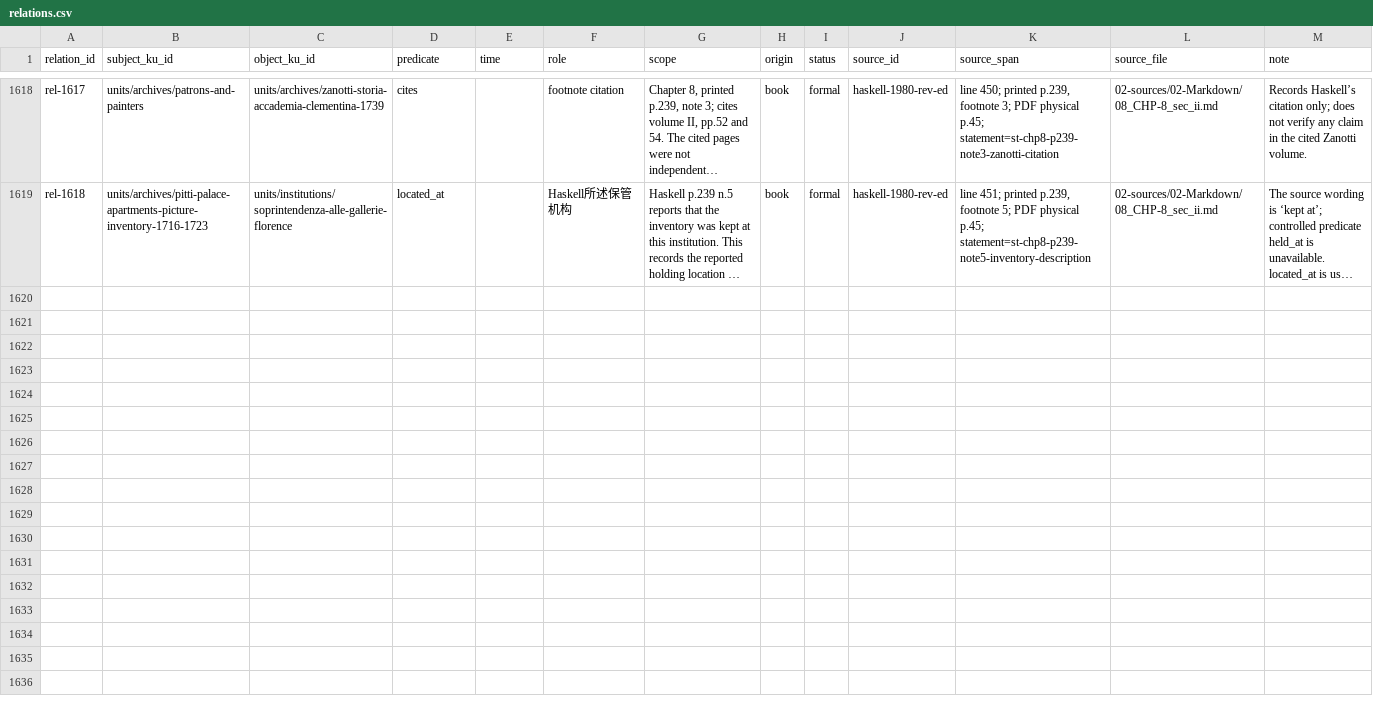
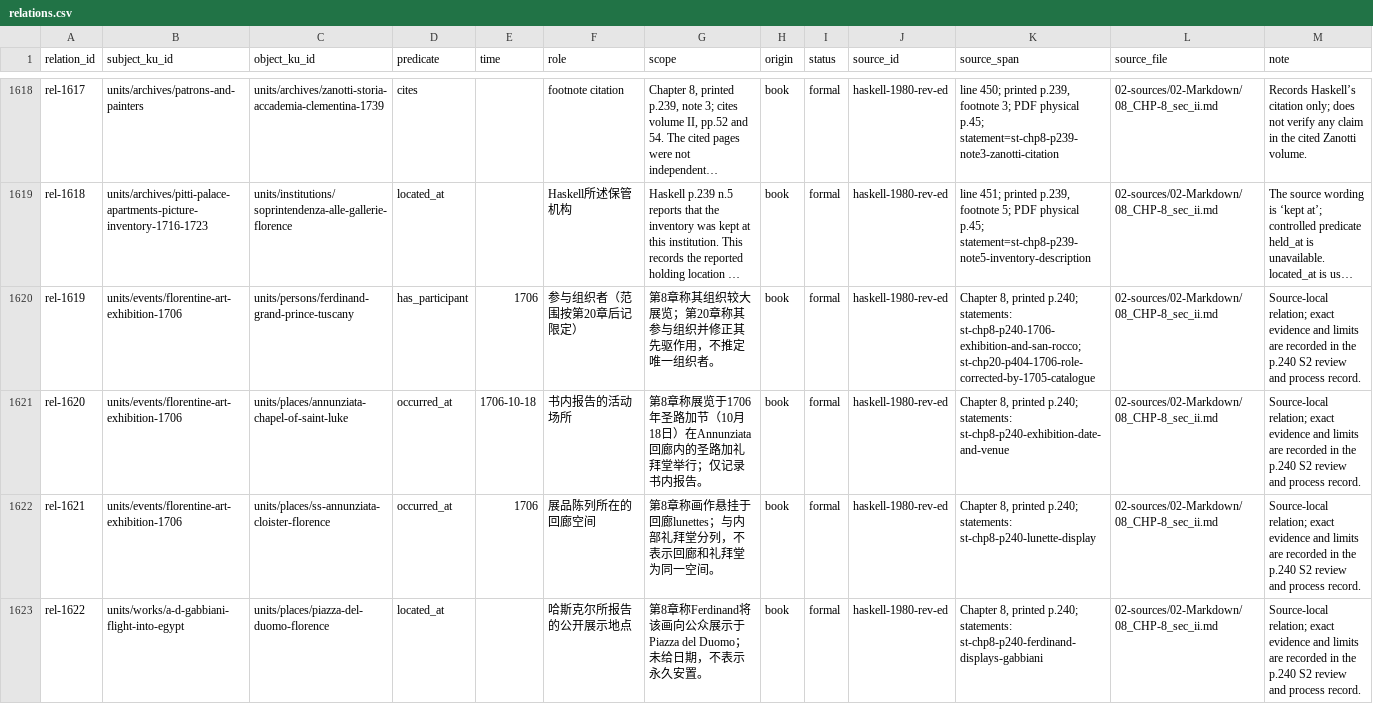
Before and after one commit to fengbaifan/PNP-Final-DATA, a CSV file: 04-knowledge/tables/relations.csv, drawn as a sheet; only a part is shown, gaps mark what is left out; long unchanged cells end in …; the diff covers the shown part only; the diff names each change by its address in the sheet, - before the commit and + after, or states it on an @@ line.

Commit message:
Register p.240 exhibition identities and endpoints

```diff
--- a/04-knowledge/tables/relations.csv
+++ b/04-knowledge/tables/relations.csv
+row 1620: rel-1619 | units/events/florentine-art-exhibition-1706 | units/persons/ferdinand-grand-prince-tuscany | has_participant | 1706 | 参与组织者（范围按第20章后记限定） | 第8章称其组织较大展览；第20章称其参与组织并修正其先驱作用，不推定唯一组织者。 | book | formal | haskell-1980-rev-ed | Chapter 8, printed p.240; statements: st-chp8-p240-1706-exhibition-and-san-rocco; st-chp20-p404-1706-role-corrected-by-1705-catalogue | 02-sources/02-Markdown/08_CHP-8_sec_ii.md | Source-local relation; exact evidence and limits are recorded in the p.240 S2 review and process record.
+row 1621: rel-1620 | units/events/florentine-art-exhibition-1706 | units/places/annunziata-chapel-of-saint-luke | occurred_at | 1706-10-18 | 书内报告的活动场所 | 第8章称展览于1706年圣路加节（10月18日）在Annunziata回廊内的圣路加礼拜堂举行；仅记录书内报告。 | book | formal | haskell-1980-rev-ed | Chapter 8, printed p.240; statements: st-chp8-p240-exhibition-date-and-venue | 02-sources/02-Markdown/08_CHP-8_sec_ii.md | Source-local relation; exact evidence and limits are recorded in the p.240 S2 review and process record.
+row 1622: rel-1621 | units/events/florentine-art-exhibition-1706 | units/places/ss-annunziata-cloister-florence | occurred_at | 1706 | 展品陈列所在的回廊空间 | 第8章称画作悬挂于回廊lunettes；与内部礼拜堂分列，不表示回廊和礼拜堂为同一空间。 | book | formal | haskell-1980-rev-ed | Chapter 8, printed p.240; statements: st-chp8-p240-lunette-display | 02-sources/02-Markdown/08_CHP-8_sec_ii.md | Source-local relation; exact evidence and limits are recorded in the p.240 S2 review and process record.
+row 1623: rel-1622 | units/works/a-d-gabbiani-flight-into-egypt | units/places/piazza-del-duomo-florence | located_at |  | 哈斯克尔所报告的公开展示地点 | 第8章称Ferdinand将该画向公众展示于Piazza del Duomo；未给日期，不表示永久安置。 | book | formal | haskell-1980-rev-ed | Chapter 8, printed p.240; statements: st-chp8-p240-ferdinand-displays-gabbiani | 02-sources/02-Markdown/08_CHP-8_sec_ii.md | Source-local relation; exact evidence and limits are recorded in the p.240 S2 review and process record.
```
Also changed, not shown: 4 added rows elsewhere in this file, 04-knowledge/tables/ku-manifest.csv, 23 other files.
